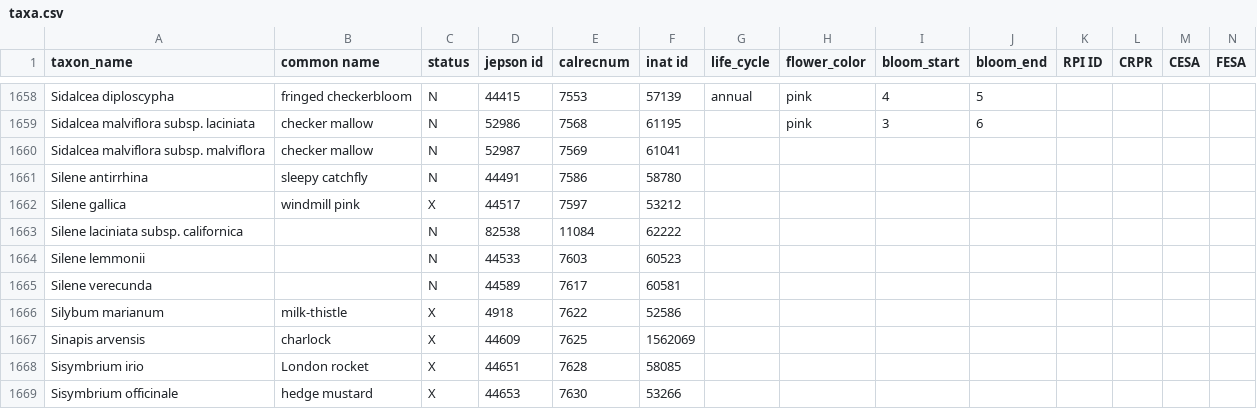
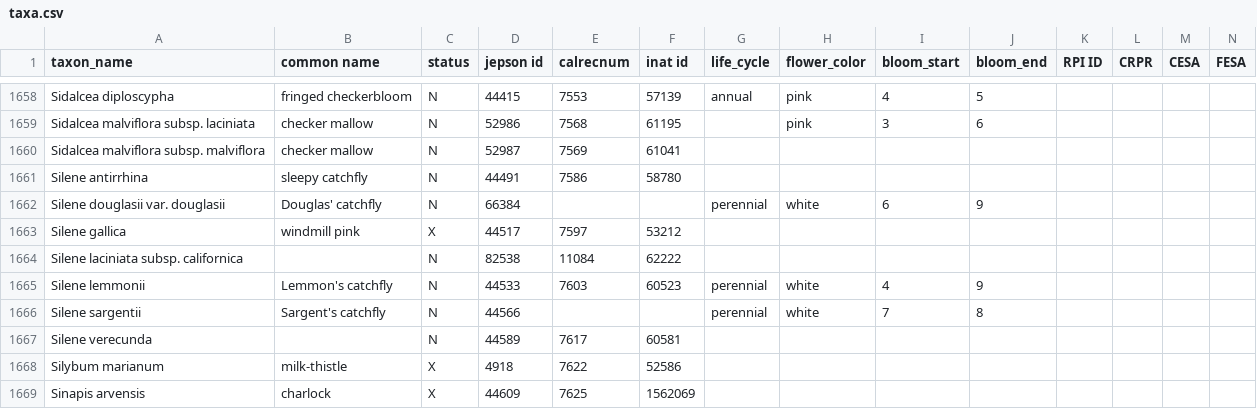
Before and after one commit to ca-plants/ca-plant-list, a CSV file: data/taxa.csv, drawn as a sheet; only a part is shown, gaps mark what is left out; the shorter side is filled out with more unchanged rows; addresses are those after the commit; rows hold the shown columns only; the diff names each change by its address in the sheet, - before the commit and + after, or states it on an @@ line.

Commit message:
Updated taxa.

```diff
--- a/data/taxa.csv
+++ b/data/taxa.csv
+row 1662: Silene douglasii var. douglasii | Douglas' catchfly | N | 66384 |  |  | perennial | white | 6 | 9
-B1665 (common name): (empty)
+B1665 (common name): Lemmon's catchfly
-G1665 (life_cycle): (empty)
+G1665 (life_cycle): perennial
-H1665 (flower_color): (empty)
+H1665 (flower_color): white
-I1665 (bloom_start): (empty)
+I1665 (bloom_start): 4
-J1665 (bloom_end): (empty)
+J1665 (bloom_end): 9
+row 1666: Silene sargentii | Sargent's catchfly | N | 44566 |  |  | perennial | white | 7 | 8
```
Also changed, not shown: 3 other files.
